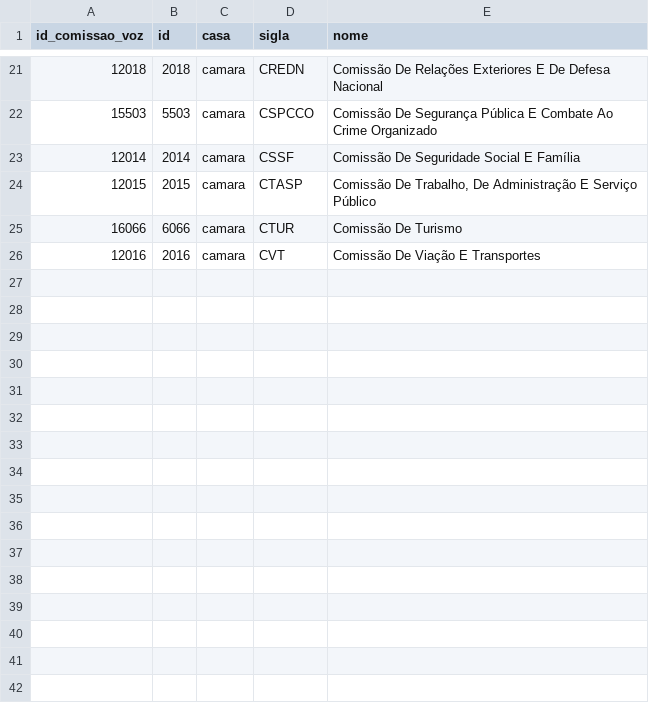
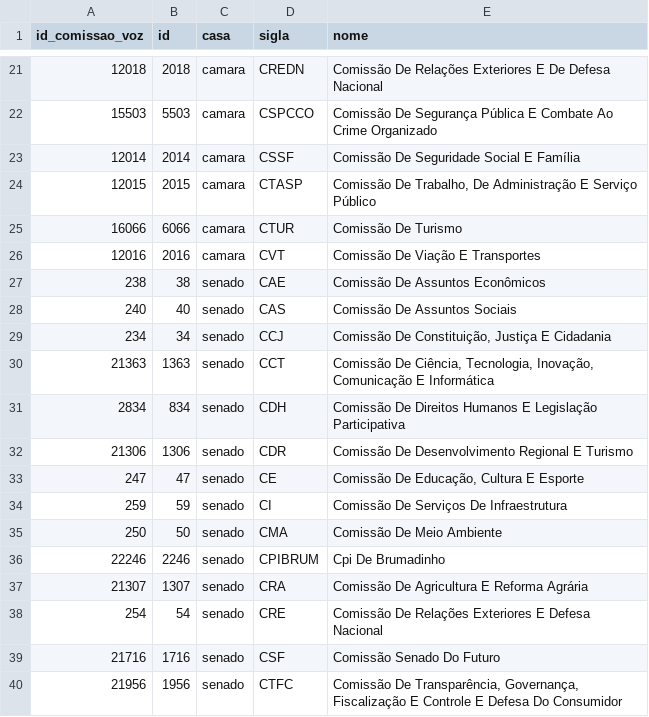
Before and after one commit to parlametria/perfil-parlamentar-dados, a CSV file: bd/data/comissoes.csv, drawn as a sheet; only a part is shown, gaps mark what is left out; the diff names each change by its address in the sheet, - before the commit and + after, or states it on an @@ line.

```diff
--- a/bd/data/comissoes.csv
+++ b/bd/data/comissoes.csv
+row 27: 238 | 38 | senado | CAE | Comissão De Assuntos Econômicos
+row 28: 240 | 40 | senado | CAS | Comissão De Assuntos Sociais
+row 29: 234 | 34 | senado | CCJ | Comissão De Constituição, Justiça E Cidadania
+row 30: 21363 | 1363 | senado | CCT | Comissão De Ciência, Tecnologia, Inovação, Comunicação E Informática
+row 31: 2834 | 834 | senado | CDH | Comissão De Direitos Humanos E Legislação Participativa
+row 32: 21306 | 1306 | senado | CDR | Comissão De Desenvolvimento Regional E Turismo
+row 33: 247 | 47 | senado | CE | Comissão De Educação, Cultura E Esporte
+row 34: 259 | 59 | senado | CI | Comissão De Serviços De Infraestrutura
+row 35: 250 | 50 | senado | CMA | Comissão De Meio Ambiente
+row 36: 22246 | 2246 | senado | CPIBRUM | Cpi De Brumadinho
+row 37: 21307 | 1307 | senado | CRA | Comissão De Agricultura E Reforma Agrária
+row 38: 254 | 54 | senado | CRE | Comissão De Relações Exteriores E Defesa Nacional
+row 39: 21716 | 1716 | senado | CSF | Comissão Senado Do Futuro
+row 40: 21956 | 1956 | senado | CTFC | Comissão De Transparência, Governança, Fiscalização E Controle E Defesa Do Consumidor
```
Also changed, not shown: bd/data/liderancas.csv, bd/data/respostas.csv, 31 other files.
